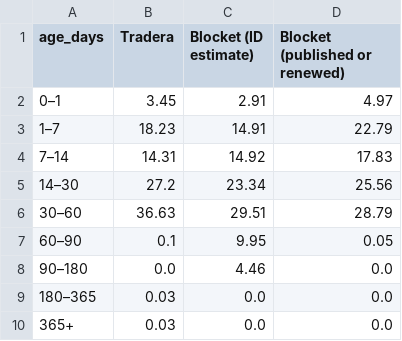
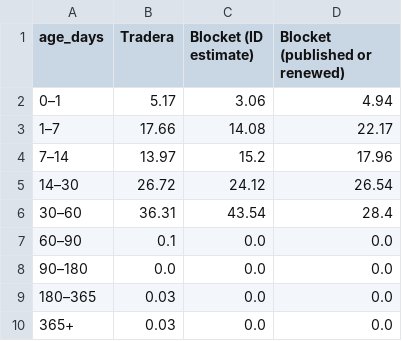
Before and after one commit to markusheiberg/finn-mobility-packages, a CSV file: data/private_cars_se/listing_age.csv, drawn as a sheet.

```diff
--- a/data/private_cars_se/listing_age.csv
+++ b/data/private_cars_se/listing_age.csv
@@ -1,9 +1,9 @@
 age_days,Tradera,Blocket (ID estimate),Blocket (published or renewed)
-0–1,3.45,2.91,4.97
-1–7,18.23,14.91,22.79
-7–14,14.31,14.92,17.83
-14–30,27.2,23.34,25.56
-30–60,36.63,29.51,28.79
-60–90,0.1,9.95,0.05
-90–180,0.0,4.46,0.0
+0–1,5.17,3.06,4.94
+1–7,17.66,14.08,22.17
+7–14,13.97,15.2,17.96
+14–30,26.72,24.12,26.54
+30–60,36.31,43.54,28.4
+60–90,0.1,0.0,0.0
+90–180,0.0,0.0,0.0
 180–365,0.03,0.0,0.0
```
Also changed, not shown: data/mobility_packages.csv, data/private_cars_se/history.csv, 4 other files.
